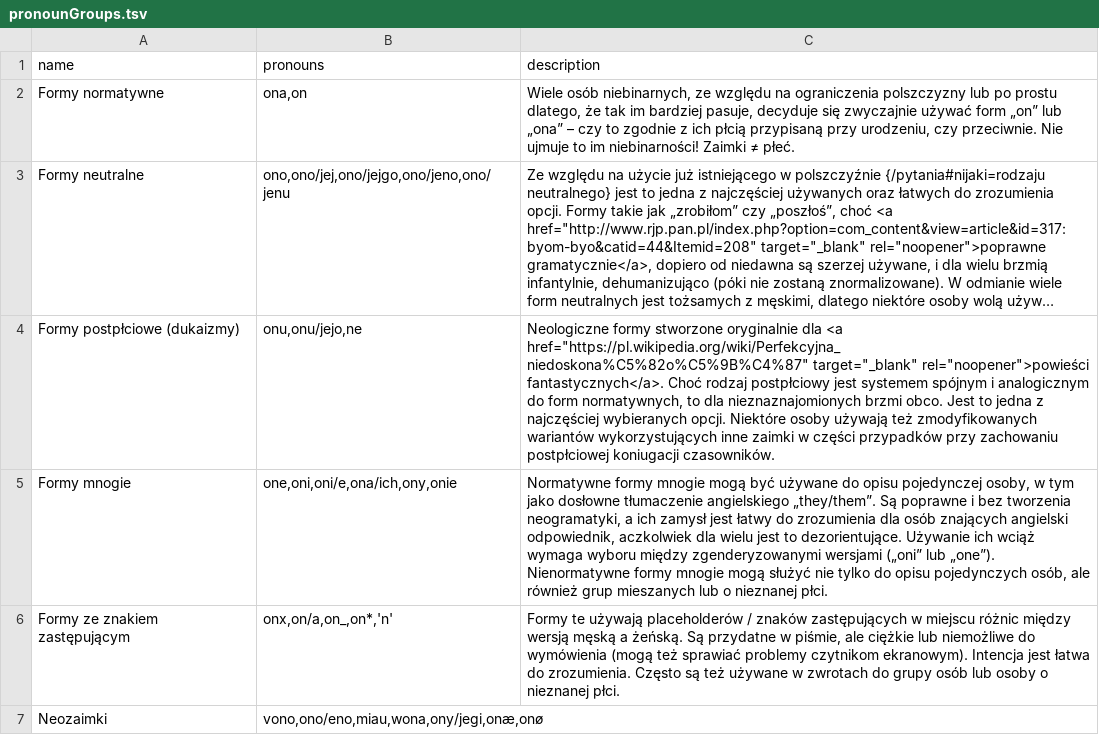
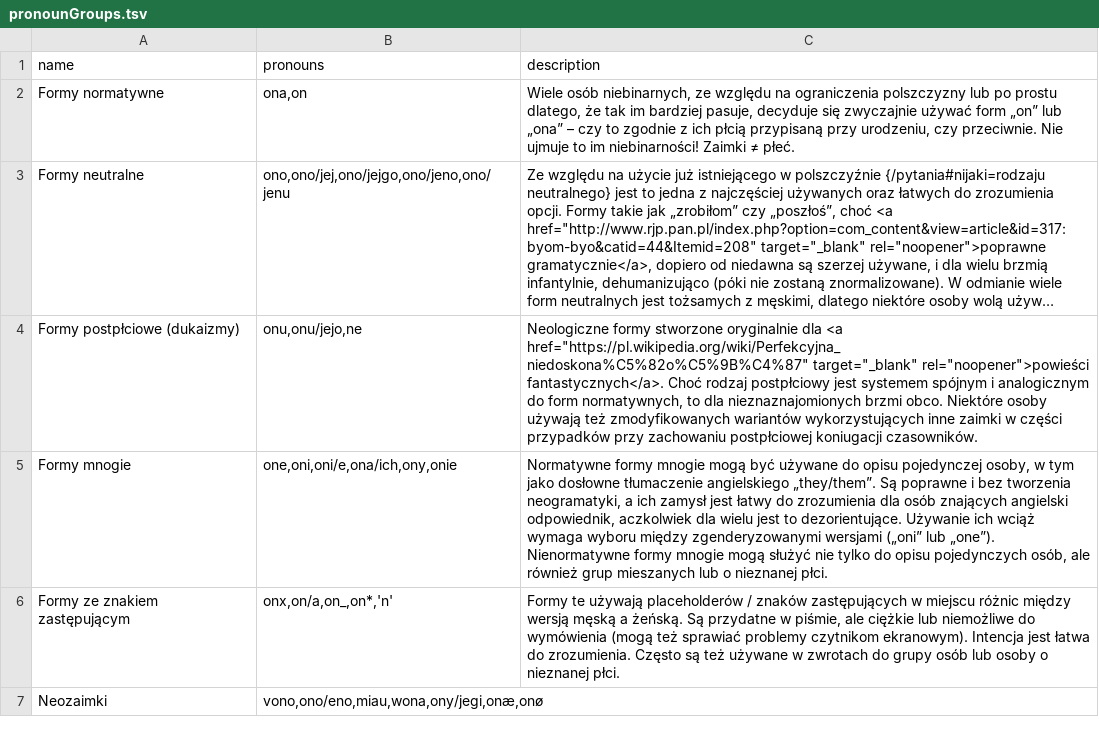
Before and after one commit to zlomenina/zajmena, a TSV file: locale/pl/pronouns/pronounGroups.tsv, drawn as a sheet; long unchanged cells end in …; the diff names each change by its address in the sheet, - before the commit and + after, or states it on an @@ line.

Commit message:
[pl][pronouns] usunięcie info o popularności dukaizmów

```diff
--- a/locale/pl/pronouns/pronounGroups.tsv
+++ b/locale/pl/pronouns/pronounGroups.tsv
-C4 (description): …brzmi obco. Jest to jedna z najczęściej wybieranych opcji. Niektóre osoby…
+C4 (description): …brzmi obco. Niektóre osoby…
```
